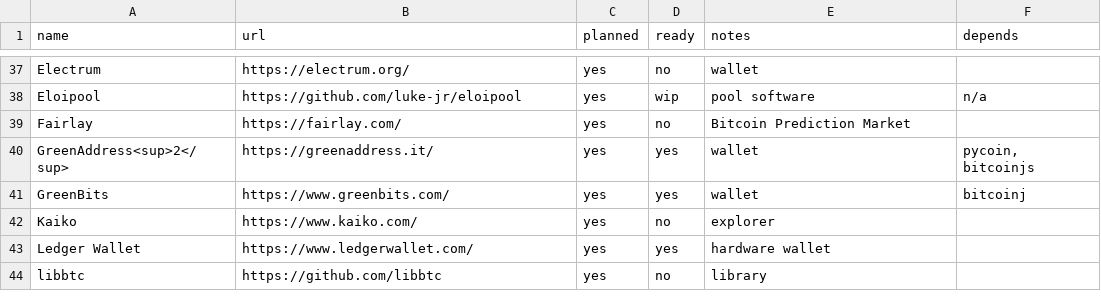
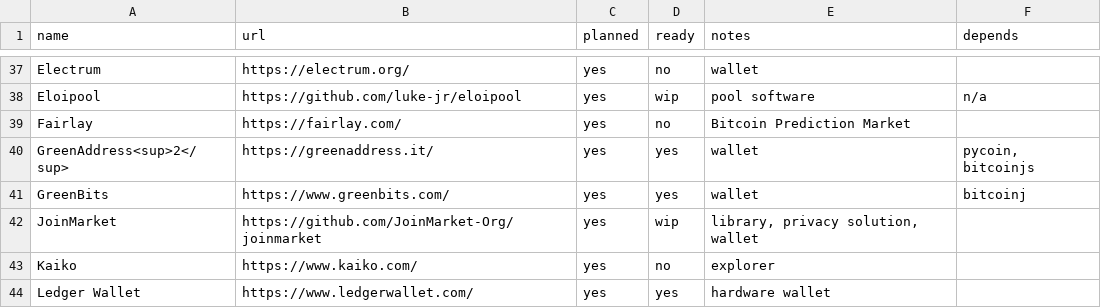
Before and after one commit to archive-of-deleted-repositories/jamesob__bitcoincore.org, a CSV file: _data/segwitsupport.csv, drawn as a sheet; only a part is shown, gaps mark what is left out; the shorter side is filled out with more unchanged rows.

Commit message:
Add JoinMarket to segwit support list

```diff
--- a/_data/segwitsupport.csv
+++ b/_data/segwitsupport.csv
@@ -41,2 +41,3 @@ GreenAddress<sup>2</sup>,https://greenaddress.it/,yes,yes,wallet,"pycoin, bitcoi
 GreenBits,https://www.greenbits.com/,yes,yes,wallet,bitcoinj
+JoinMarket,https://github.com/JoinMarket-Org/joinmarket,yes,wip,"library, privacy solution, wallet",
 Kaiko,https://www.kaiko.com/,yes,no,explorer,
```
